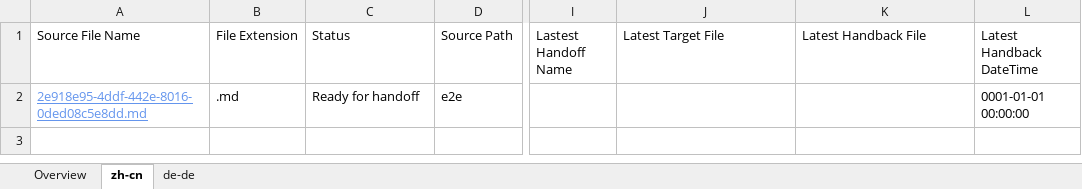
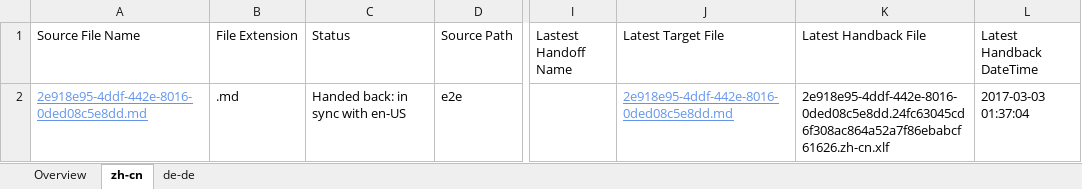
Before and after one commit to OpenLocalizationTestOrg/ol-test4-handback, an Excel workbook: ol-handback/OpenLocalizationTestOrg/ol-test4/xinjiang/localization-status.xlsx, sheet zh-cn, drawn as a sheet; only a part is shown, gaps mark what is left out; values as stored, in another font and other column widths than the file's, no borders; table styles not drawn; the diff names each change by its address in the sheet, - before the commit and + after, or states it on an @@ line.

Commit message:
Generate Report for Handback

```diff
--- a/ol-handback/OpenLocalizationTestOrg/ol-test4/xinjiang/localization-status.xlsx (sheet zh-cn)
+++ b/ol-handback/OpenLocalizationTestOrg/ol-test4/xinjiang/localization-status.xlsx (sheet zh-cn)
-C2 (Status): Ready for handoff
+C2 (Status): Handed back: in sync with en-US
-J2 (Latest Target File): (empty)
+J2 (Latest Target File): 2e918e95-4ddf-442e-8016-0ded08c5e8dd.md
-K2 (Latest Handback File): (empty)
+K2 (Latest Handback File): 2e918e95-4ddf-442e-8016-0ded08c5e8dd.24fc63045cd6f308ac864a52a7f86ebabcf61626.zh-cn.xlf
-L2 (Latest Handback DateTime): 0001-01-01 00:00:00
+L2 (Latest Handback DateTime): 2017-03-03 01:37:04
```
Also changed, not shown: sheet de-de, sheet Overview, 1 other file.
